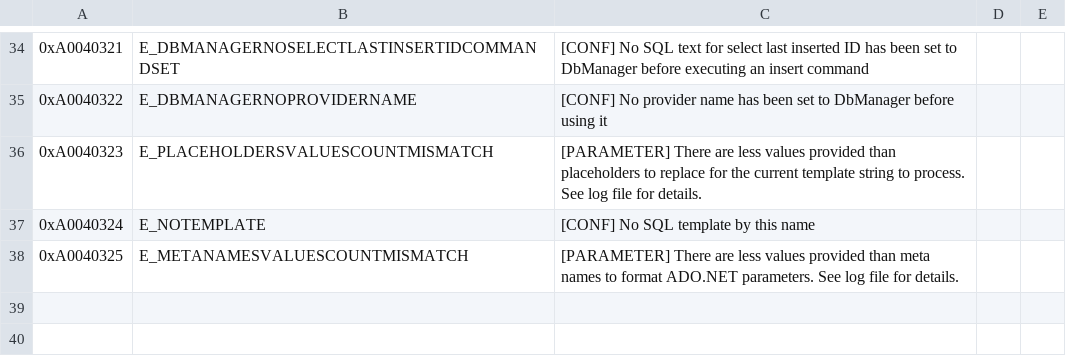
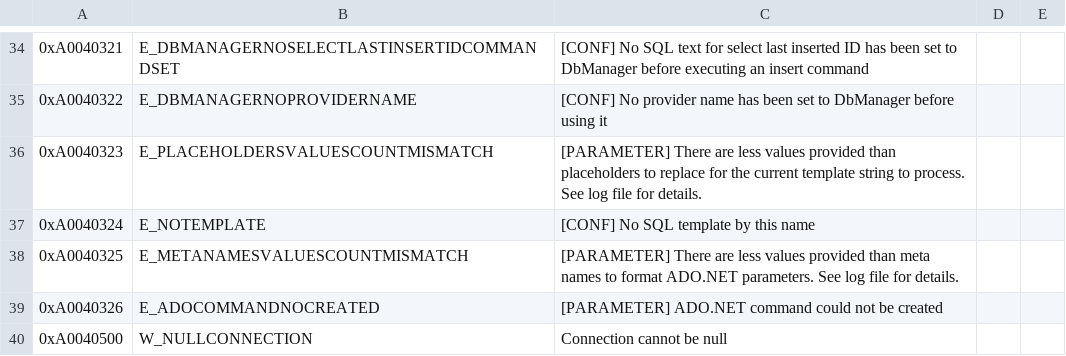
Before and after one commit to OSAMES/osames-orm, a CSV file: OsamesMicroOrm/Resources/HResult Orm.csv, drawn as a sheet; only a part is shown, gaps mark what is left out; the diff names each change by its address in the sheet, - before the commit and + after, or states it on an @@ line.

Commit message:
Mise à jour csv ORM-136, ORM-138

```diff
--- a/OsamesMicroOrm/Resources/HResult Orm.csv
+++ b/OsamesMicroOrm/Resources/HResult Orm.csv
+row 39: 0xA0040326 | E_ADOCOMMANDNOCREATED | [PARAMETER] ADO.NET command could not be created
+row 40: 0xA0040500 | W_NULLCONNECTION | Connection cannot be null
```
